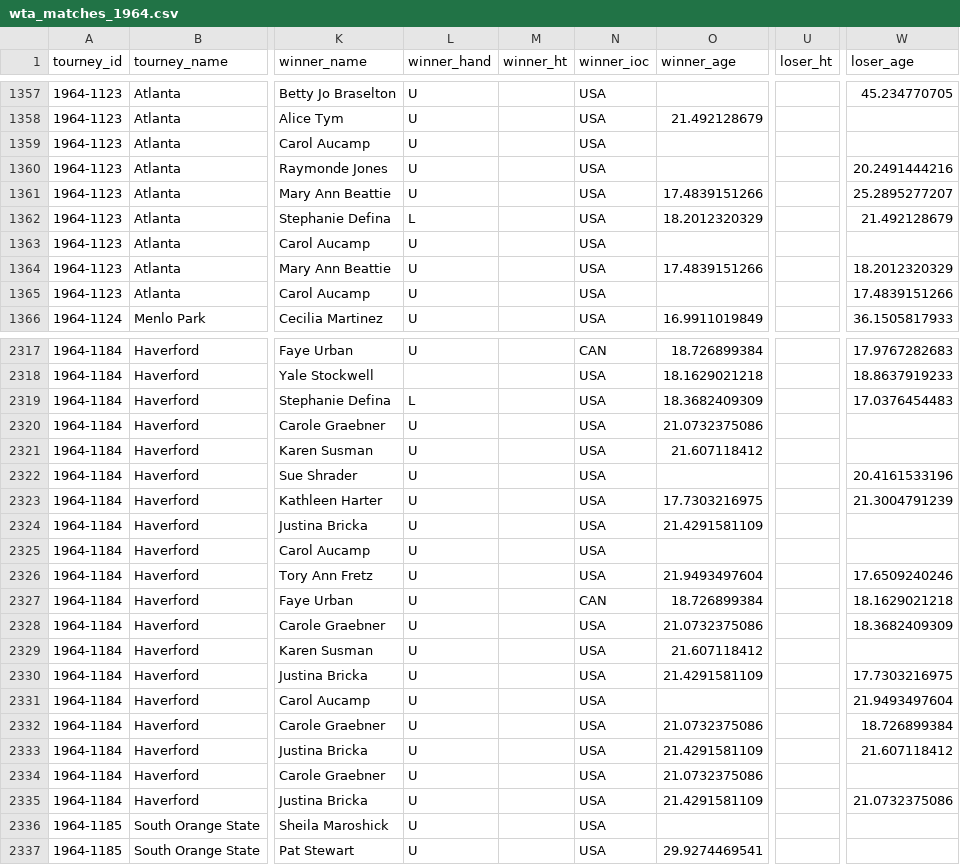
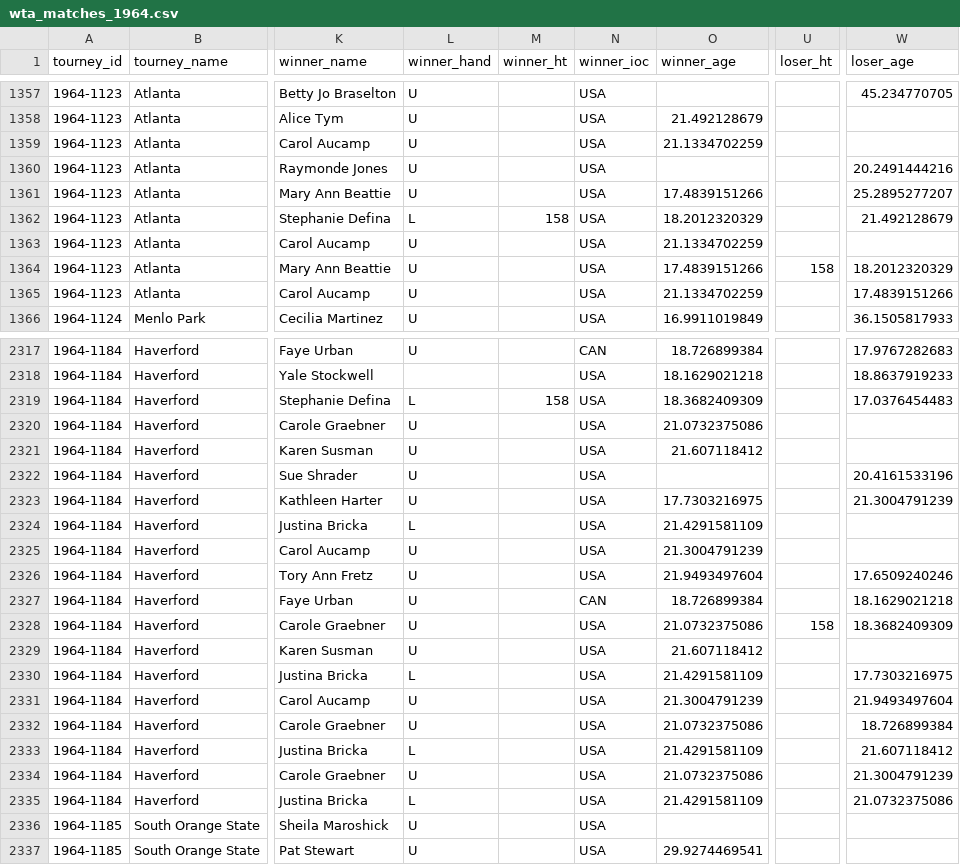
Before and after one commit to JeffSackmann/tennis_wta, a CSV file: wta_matches_1964.csv, drawn as a sheet; only a part is shown, gaps mark what is left out; the diff covers the shown part only; the diff names each change by its address in the sheet, - before the commit and + after, or states it on an @@ line.

```diff
--- a/wta_matches_1964.csv
+++ b/wta_matches_1964.csv
-O1359 (winner_age): (empty)
+O1359 (winner_age): 21.1334702259
-M1362 (winner_ht): (empty)
+M1362 (winner_ht): 158
-O1363 (winner_age): (empty)
+O1363 (winner_age): 21.1334702259
-U1364 (loser_ht): (empty)
+U1364 (loser_ht): 158
-O1365 (winner_age): (empty)
+O1365 (winner_age): 21.1334702259
-M2319 (winner_ht): (empty)
+M2319 (winner_ht): 158
-L2324 (winner_hand): U
+L2324 (winner_hand): L
-O2325 (winner_age): (empty)
+O2325 (winner_age): 21.3004791239
-U2328 (loser_ht): (empty)
+U2328 (loser_ht): 158
-L2330 (winner_hand): U
+L2330 (winner_hand): L
-O2331 (winner_age): (empty)
+O2331 (winner_age): 21.3004791239
-L2333 (winner_hand): U
+L2333 (winner_hand): L
-W2334 (loser_age): (empty)
+W2334 (loser_age): 21.3004791239
-L2335 (winner_hand): U
+L2335 (winner_hand): L
```
Also changed, not shown: 163 edited cells elsewhere in this file.
